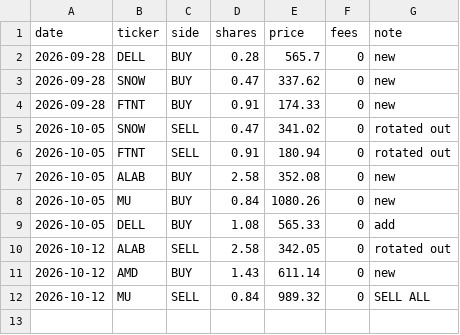
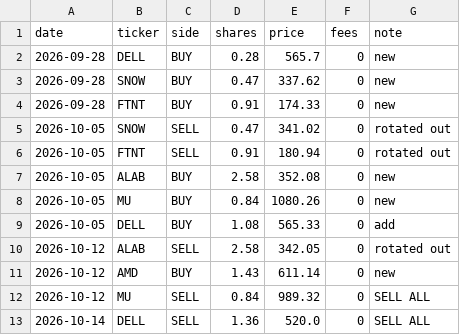
Before and after one commit to ishtrain07/ishtrain07, a CSV file: habibi/output/paper_trades.csv, drawn as a sheet; the diff names each change by its address in the sheet, - before the commit and + after, or states it on an @@ line.

Commit message:
Habibi check 2026-10-14 11:28 ET

```diff
--- a/habibi/output/paper_trades.csv
+++ b/habibi/output/paper_trades.csv
+row 13: 2026-10-14 | DELL | SELL | 1.36 | 520.0 | 0 | SELL ALL
```
Also changed, not shown: 3 other files.
